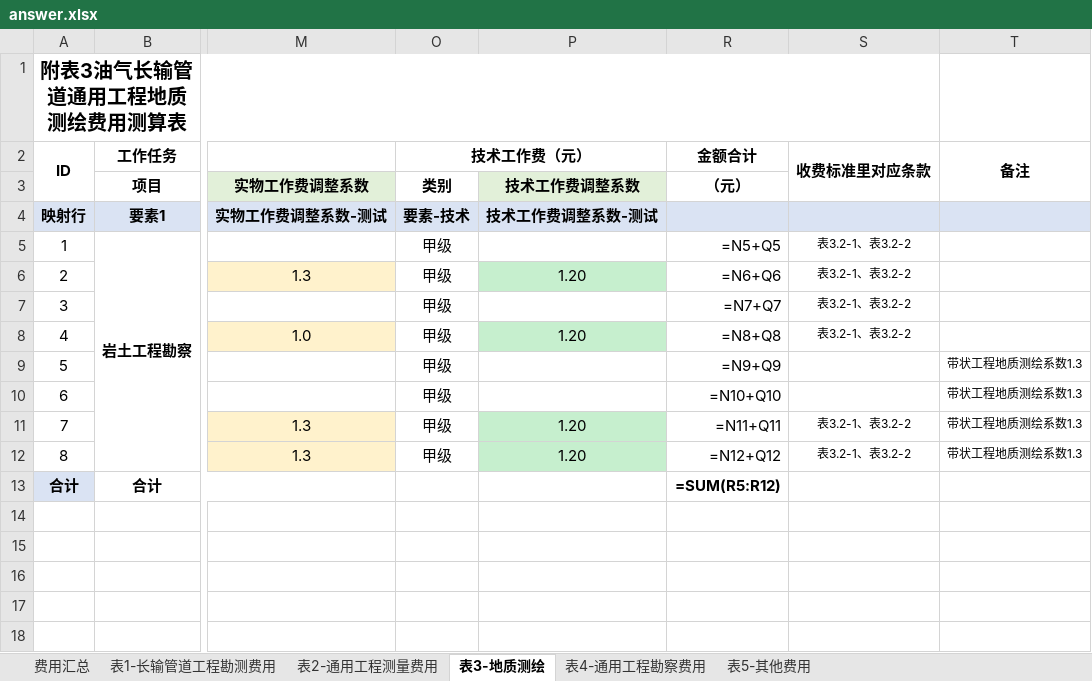
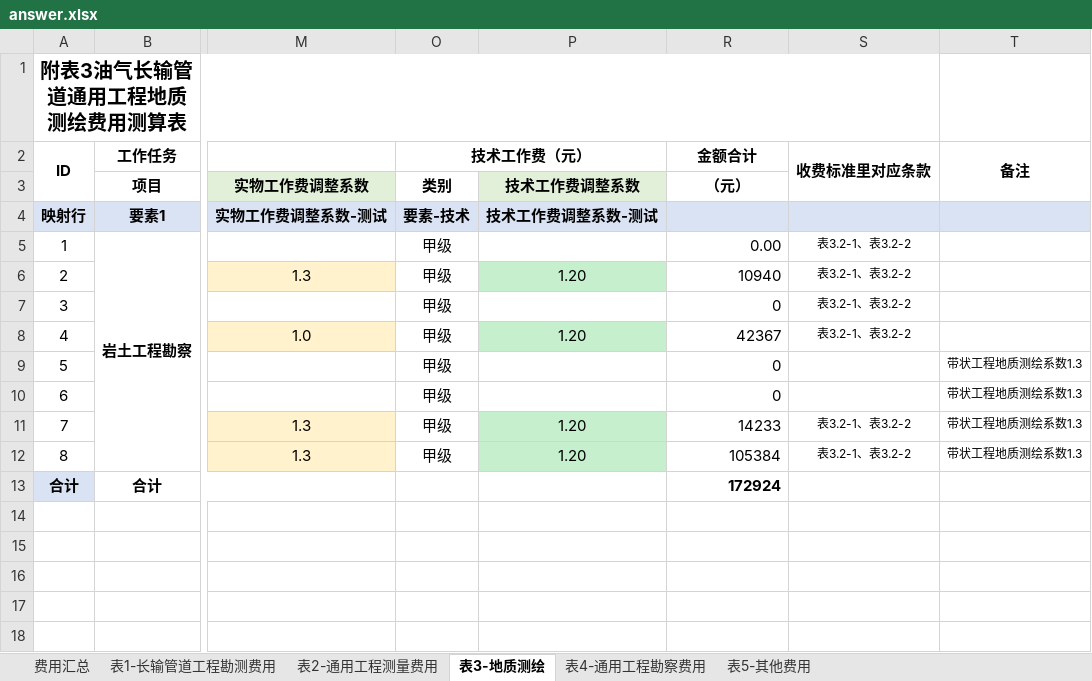
Before and after one commit to zgzzmnbx/zaojia-zhisuan-astra, an Excel workbook: 03-Src/reference-assets/v31-match/answer.xlsx, sheet 表3-地质测绘, drawn as a sheet; only a part is shown, gaps mark what is left out; values as stored, in another font and other column widths than the file's, no borders; formulas without a stored value are shown as written; conditional formats not drawn; the diff names each change by its address in the sheet, - before the commit and + after, or states it on an @@ line.

```diff
--- a/03-Src/reference-assets/v31-match/answer.xlsx (sheet 表3-地质测绘)
+++ b/03-Src/reference-assets/v31-match/answer.xlsx (sheet 表3-地质测绘)
-R5 (金额合计): =N5+Q5
+R5 (金额合计): 0.00
-R6 (金额合计): =N6+Q6
+R6 (金额合计): 10940
-R7 (金额合计): =N7+Q7
+R7 (金额合计): 0
-R8 (金额合计): =N8+Q8
+R8 (金额合计): 42367
-R9 (金额合计): =N9+Q9
+R9 (金额合计): 0
-R10 (金额合计): =N10+Q10
+R10 (金额合计): 0
-R11 (金额合计): =N11+Q11
+R11 (金额合计): 14233
-R12 (金额合计): =N12+Q12
+R12 (金额合计): 105384
-R13 (金额合计): =SUM(R5:R12)
+R13 (金额合计): 172924
```
Also changed, not shown: sheet 表4-通用工程勘察费用, sheet 表2-通用工程测量费用, sheet 表5-其他费用, sheet 费用汇总, sheet 表1-长输管道工程勘测费用, hidden cells, 16 other files.
